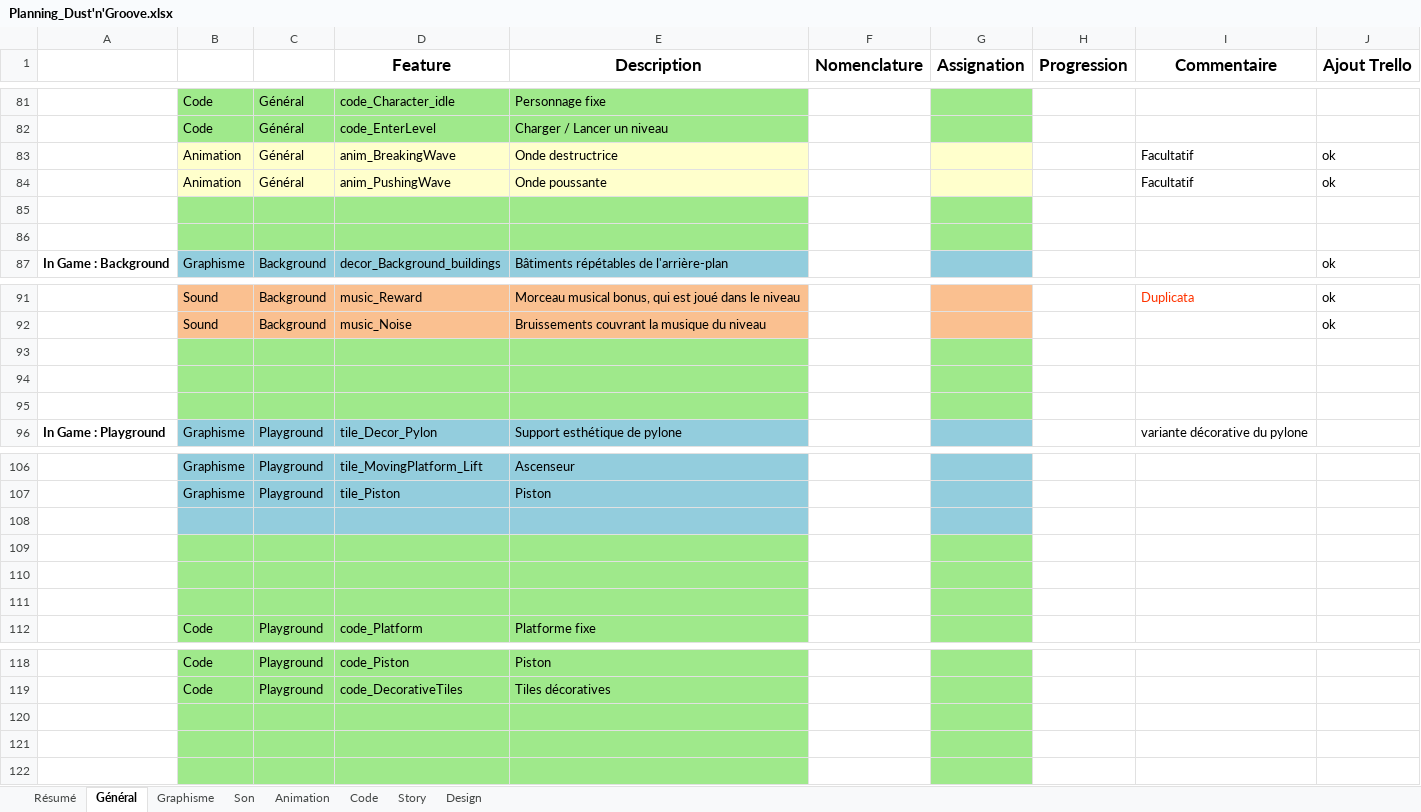
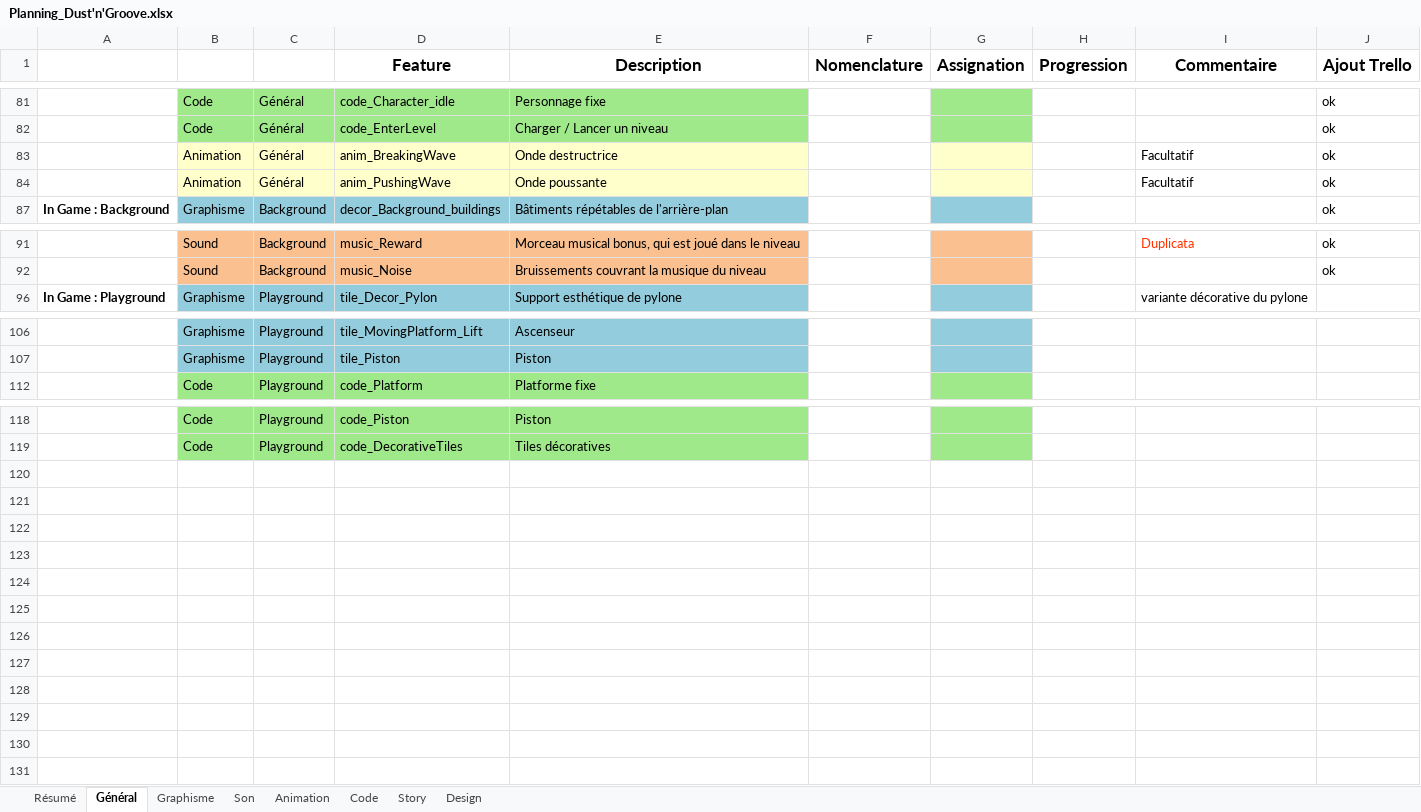
Before and after one commit to noctisyounis/Playground2015_Project2, an Excel workbook: GameDesign/Planning_Dust'n'Groove.xlsx, sheet Général, drawn as a sheet; only a part is shown, gaps mark what is left out; values as stored, in another font and other column widths than the file's, no borders; conditional formats not drawn; the diff covers the shown part only; the diff names each change by its address in the sheet, - before the commit and + after, or states it on an @@ line.

```diff
--- a/GameDesign/Planning_Dust'n'Groove.xlsx (sheet Général)
+++ b/GameDesign/Planning_Dust'n'Groove.xlsx (sheet Général)
-J81:J82 (Ajout Trello): (empty)
+J81:J82 (Ajout Trello): ok
-row 85: (empty)
-row 86: (empty)
-row 93: (empty)
-row 94: (empty)
-row 95: (empty)
-row 108: (empty)
-row 109: (empty)
-row 110: (empty)
-row 111: (empty)
-row 120: (empty)
-row 121: (empty)
-row 122: (empty)
```
Also changed, not shown: 19 edited cells elsewhere in this sheet, 2 other files.
